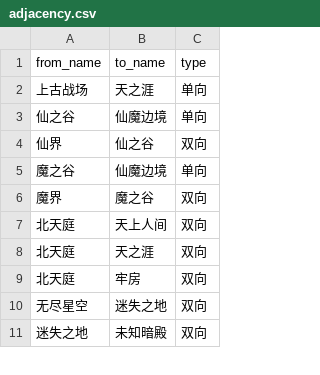
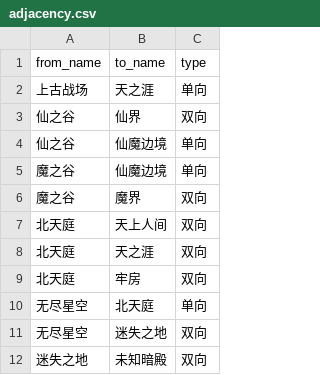
Before and after one commit to icefery/ZhanShen-OL, a CSV file: graph-csv/adjacency.csv, drawn as a sheet; only a part is shown.

Commit message:
:bug:添加无尽星空地图到北天庭地图的单向关系、撤销仙魔边境地图关系方向的修改

```diff
--- a/graph-csv/adjacency.csv
+++ b/graph-csv/adjacency.csv
@@ -2,6 +2,6 @@
 "上古战场","天之涯","单向"
+"仙之谷","仙界","双向"
 "仙之谷","仙魔边境","单向"
-"仙界","仙之谷","双向"
 "魔之谷","仙魔边境","单向"
-"魔界","魔之谷","双向"
+"魔之谷","魔界","双向"
 "北天庭","天上人间","双向"
@@ -9,2 +9,3 @@
 "北天庭","牢房","双向"
+"无尽星空","北天庭","单向"
 "无尽星空","迷失之地","双向"
```
